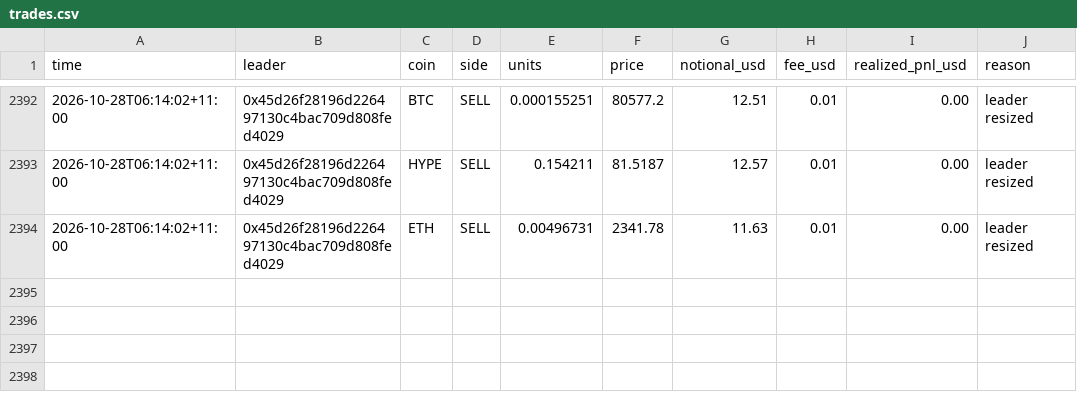
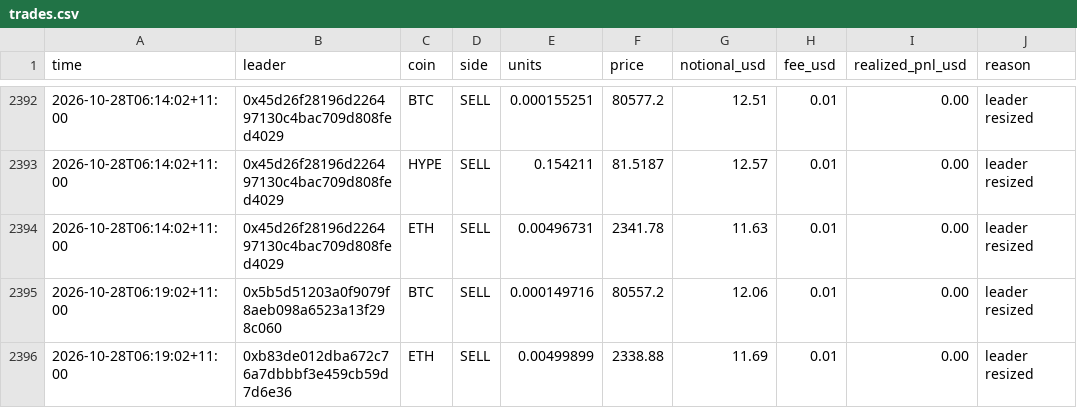
Before and after one commit to cosmick07/invo-copybot, a CSV file: data/trades.csv, drawn as a sheet; only a part is shown, gaps mark what is left out; the diff names each change by its address in the sheet, - before the commit and + after, or states it on an @@ line.

```diff
--- a/data/trades.csv
+++ b/data/trades.csv
+row 2395: 2026-10-28T06:19:02+11:00 | 0x5b5d51203a0f9079f8aeb098a6523a13f298c060 | BTC | SELL | 0.000149716 | 80557.2 | 12.06 | 0.01 | 0.00 | leader resized
+row 2396: 2026-10-28T06:19:02+11:00 | 0xb83de012dba672c76a7dbbbf3e459cb59d7d6e36 | ETH | SELL | 0.00499899 | 2338.88 | 11.69 | 0.01 | 0.00 | leader resized
```
Also changed, not shown: data/equity.csv, 3 other files.
